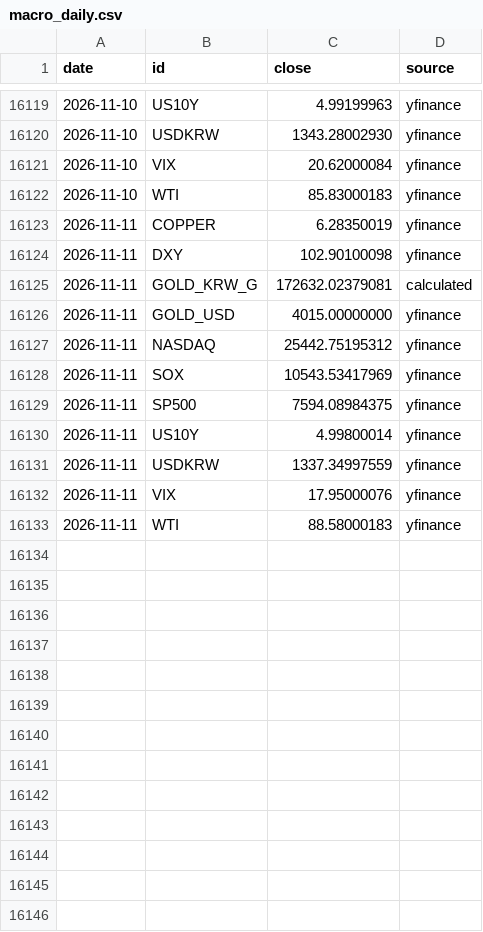
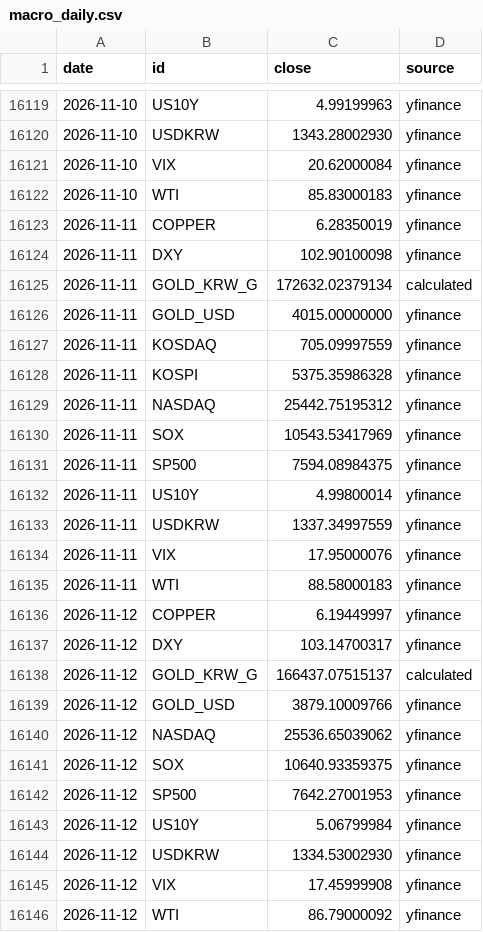
Before and after one commit to HeathPark/Macro-Board, a CSV file: data/macro_daily.csv, drawn as a sheet; only a part is shown, gaps mark what is left out.

```diff
--- a/data/macro_daily.csv
+++ b/data/macro_daily.csv
@@ -16124,4 +16124,6 @@ date,id,close,source
 2026-11-11,DXY,102.90100098,yfinance
-2026-11-11,GOLD_KRW_G,172632.02379081,calculated
+2026-11-11,GOLD_KRW_G,172632.02379134,calculated
 2026-11-11,GOLD_USD,4015.00000000,yfinance
+2026-11-11,KOSDAQ,705.09997559,yfinance
+2026-11-11,KOSPI,5375.35986328,yfinance
 2026-11-11,NASDAQ,25442.75195312,yfinance
@@ -16133 +16135,12 @@ date,id,close,source
 2026-11-11,WTI,88.58000183,yfinance
+2026-11-12,COPPER,6.19449997,yfinance
+2026-11-12,DXY,103.14700317,yfinance
+2026-11-12,GOLD_KRW_G,166437.07515137,calculated
+2026-11-12,GOLD_USD,3879.10009766,yfinance
+2026-11-12,NASDAQ,25536.65039062,yfinance
+2026-11-12,SOX,10640.93359375,yfinance
+2026-11-12,SP500,7642.27001953,yfinance
+2026-11-12,US10Y,5.06799984,yfinance
+2026-11-12,USDKRW,1334.53002930,yfinance
+2026-11-12,VIX,17.45999908,yfinance
+2026-11-12,WTI,86.79000092,yfinance
```
Also changed, not shown: data/prices_daily.csv, 2 other files.
